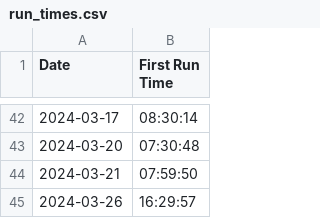
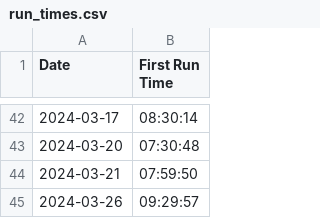
Before and after one commit to Qihang-Zhang/getup, a CSV file: data/run_times.csv, drawn as a sheet; only a part is shown, gaps mark what is left out.

Commit message:
Update run_times.csv

```diff
--- a/data/run_times.csv
+++ b/data/run_times.csv
@@ -44,2 +44,2 @@ Date,First Run Time
 2024-03-21,07:59:50
-2024-03-26,16:29:57
+2024-03-26,09:29:57
```
